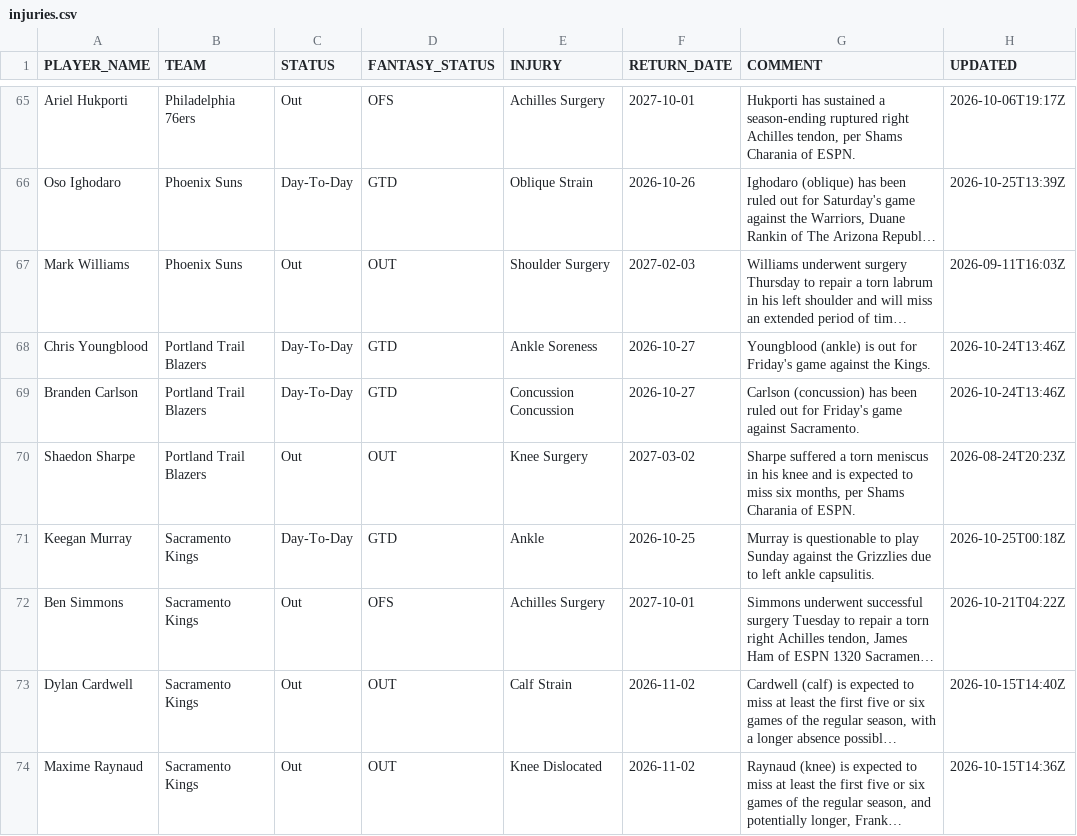
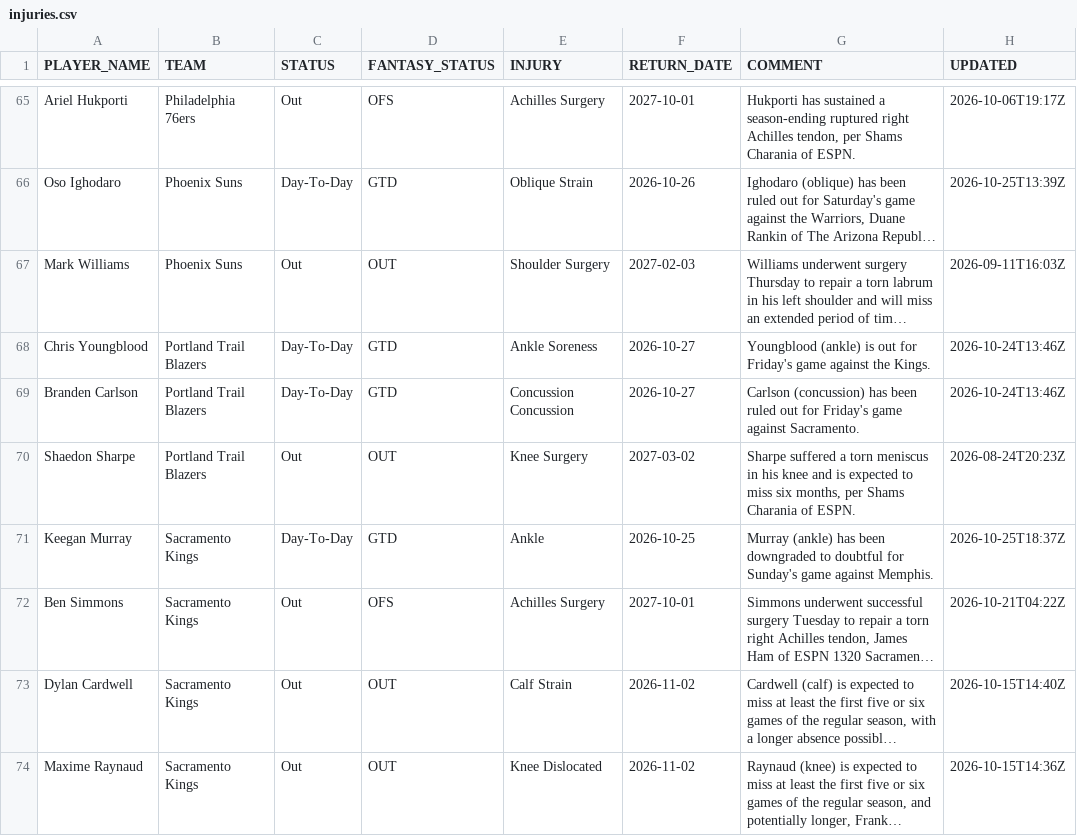
Before and after one commit to RoiGreen/dagger, a CSV file: nba_2026_27/injuries.csv, drawn as a sheet; only a part is shown, gaps mark what is left out; long unchanged cells end in …; the diff names each change by its address in the sheet, - before the commit and + after, or states it on an @@ line.

```diff
--- a/nba_2026_27/injuries.csv
+++ b/nba_2026_27/injuries.csv
-G71 (COMMENT): Murray is questionable to play Sunday against the Grizzlies due to left ankle capsulitis.
+G71 (COMMENT): Murray (ankle) has been downgraded to doubtful for Sunday's game against Memphis.
-H71 (UPDATED): 2026-10-25T00:18Z
+H71 (UPDATED): 2026-10-25T18:37Z
```
Also changed, not shown: nba_2025_26/player_index_2026_27.csv, nba_2026_27/game_logs_advanced_regular.csv, 6 other files.
